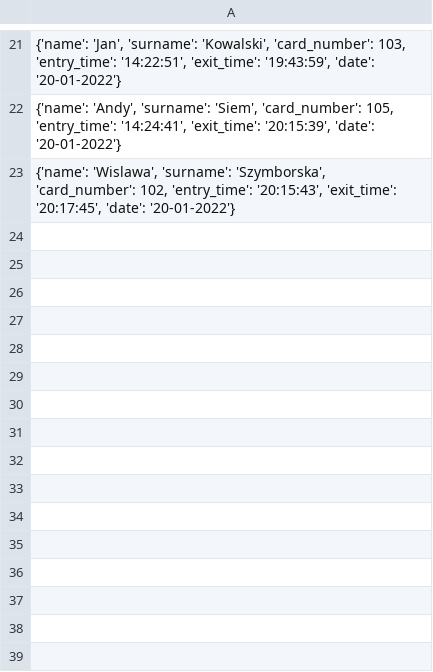
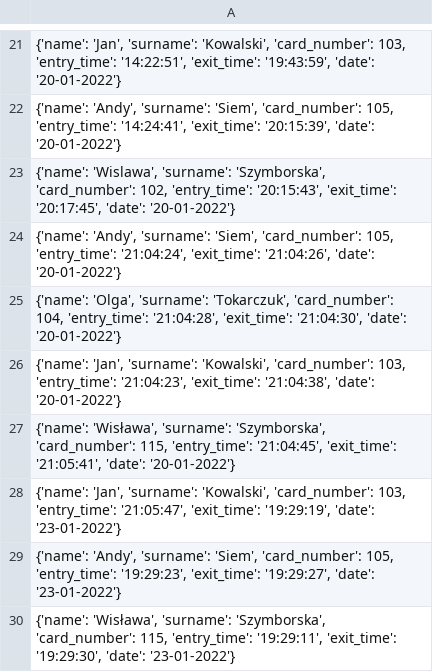
Before and after one commit to justyna-maluszynska/silka-projekt, a CSV file: data/history.csv, drawn as a sheet; only a part is shown, gaps mark what is left out; the diff names each change by its address in the sheet, - before the commit and + after, or states it on an @@ line.

```diff
--- a/data/history.csv
+++ b/data/history.csv
+row 24: {'name': 'Andy', 'surname': 'Siem', 'card_number': 105, 'entry_time': '21:04:24', 'exit_time': '21:04:26', 'date': '20-01-2022'}
+row 25: {'name': 'Olga', 'surname': 'Tokarczuk', 'card_number': 104, 'entry_time': '21:04:28', 'exit_time': '21:04:30', 'date': '20-01-2022'}
+row 26: {'name': 'Jan', 'surname': 'Kowalski', 'card_number': 103, 'entry_time': '21:04:23', 'exit_time': '21:04:38', 'date': '20-01-2022'}
+row 27: {'name': 'Wisława', 'surname': 'Szymborska', 'card_number': 115, 'entry_time': '21:04:45', 'exit_time': '21:05:41', 'date': '20-01-2022'}
+row 28: {'name': 'Jan', 'surname': 'Kowalski', 'card_number': 103, 'entry_time': '21:05:47', 'exit_time': '19:29:19', 'date': '23-01-2022'}
+row 29: {'name': 'Andy', 'surname': 'Siem', 'card_number': 105, 'entry_time': '19:29:23', 'exit_time': '19:29:27', 'date': '23-01-2022'}
+row 30: {'name': 'Wisława', 'surname': 'Szymborska', 'card_number': 115, 'entry_time': '19:29:11', 'exit_time': '19:29:30', 'date': '23-01-2022'}
```
Also changed, not shown: 7 other files.
